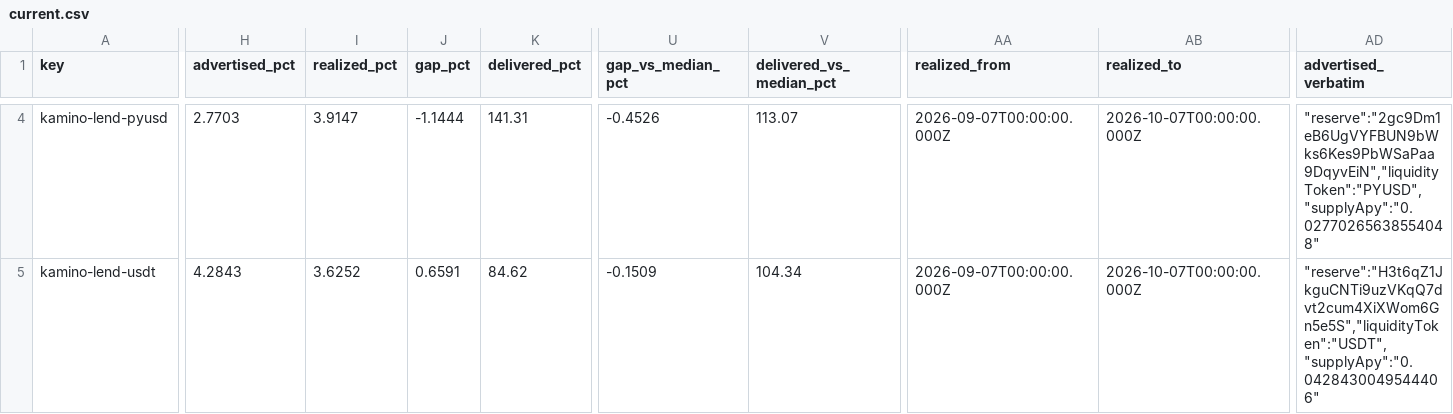
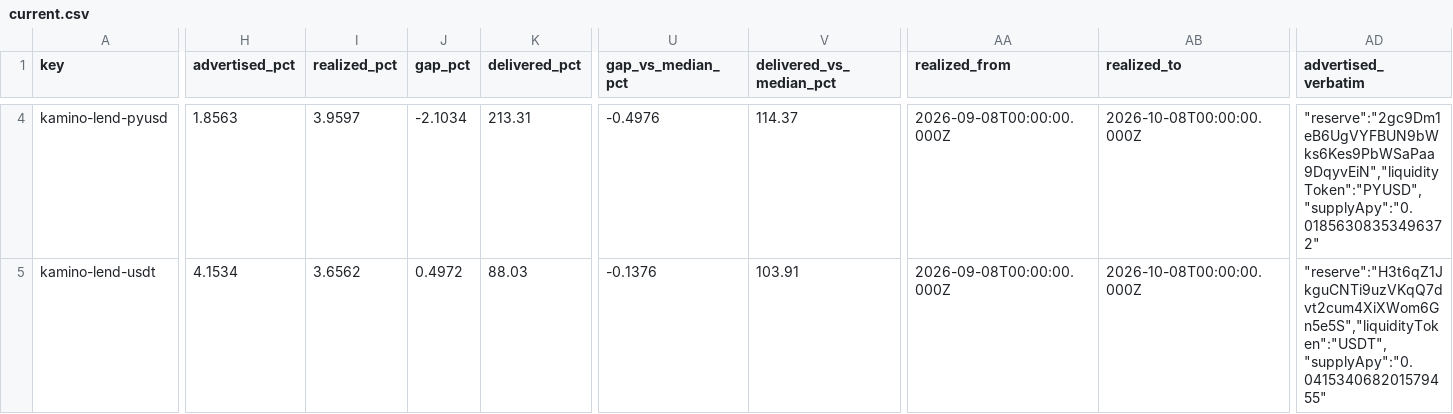
Before and after one commit to kerne-protocol/solhonesty, a CSV file: out/current.csv, drawn as a sheet; only a part is shown, gaps mark what is left out; the diff covers the shown part only; the diff names each change by its address in the sheet, - before the commit and + after, or states it on an @@ line.

```diff
--- a/out/current.csv
+++ b/out/current.csv
-H4 (advertised_pct): 2.7703
+H4 (advertised_pct): 1.8563
-I4 (realized_pct): 3.9147
+I4 (realized_pct): 3.9597
-J4 (gap_pct): -1.1444
+J4 (gap_pct): -2.1034
-K4 (delivered_pct): 141.31
+K4 (delivered_pct): 213.31
-U4 (gap_vs_median_pct): -0.4526
+U4 (gap_vs_median_pct): -0.4976
-V4 (delivered_vs_median_pct): 113.07
+V4 (delivered_vs_median_pct): 114.37
-AA4:AA5 (realized_from): 2026-09-07T00:00:00.000Z
+AA4:AA5 (realized_from): 2026-09-08T00:00:00.000Z
-AB4:AB5 (realized_to): 2026-10-07T00:00:00.000Z
+AB4:AB5 (realized_to): 2026-10-08T00:00:00.000Z
-AD4 (advertised_verbatim): "reserve":"2gc9Dm1eB6UgVYFBUN9bWks6Kes9PbWSaPaa9DqyvEiN","liquidityToken":"PYUSD","supplyApy":"0.02770265638554048"
+AD4 (advertised_verbatim): "reserve":"2gc9Dm1eB6UgVYFBUN9bWks6Kes9PbWSaPaa9DqyvEiN","liquidityToken":"PYUSD","supplyApy":"0.01856308353496372"
-H5 (advertised_pct): 4.2843
+H5 (advertised_pct): 4.1534
-I5 (realized_pct): 3.6252
+I5 (realized_pct): 3.6562
-J5 (gap_pct): 0.6591
+J5 (gap_pct): 0.4972
-K5 (delivered_pct): 84.62
+K5 (delivered_pct): 88.03
-U5 (gap_vs_median_pct): -0.1509
+U5 (gap_vs_median_pct): -0.1376
-V5 (delivered_vs_median_pct): 104.34
+V5 (delivered_vs_median_pct): 103.91
-AD5 (advertised_verbatim): "reserve":"H3t6qZ1JkguCNTi9uzVKqQ7dvt2cum4XiXWom6Gn5e5S","liquidityToken":"USDT","supplyApy":"0.0428430049544406"
+AD5 (advertised_verbatim): "reserve":"H3t6qZ1JkguCNTi9uzVKqQ7dvt2cum4XiXWom6Gn5e5S","liquidityToken":"USDT","supplyApy":"0.041534068201579455"
```
Also changed, not shown: 171 edited cells elsewhere in this file, 3 other files.
